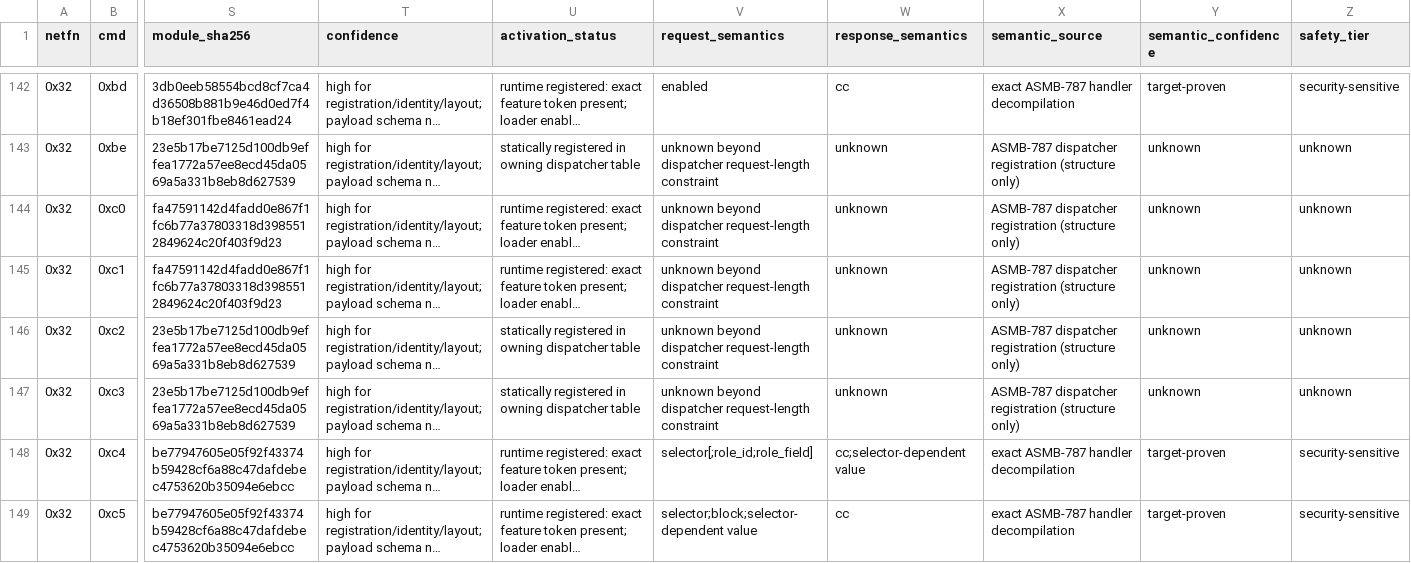
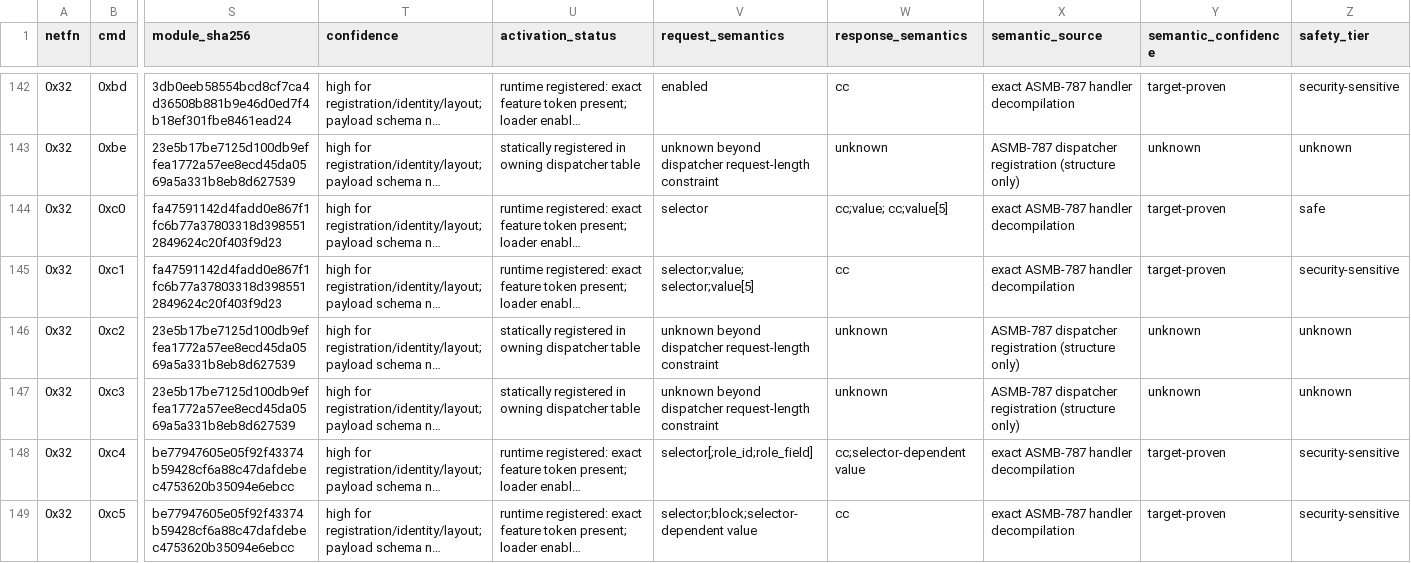
Before and after one commit to zenfish/zipmi, a CSV file: zipmi/data/sources/advantech-asmb787-oem-dispatch.csv, drawn as a sheet; only a part is shown, gaps mark what is left out; long unchanged cells end in …; the diff covers the shown part only; the diff names each change by its address in the sheet, - before the commit and + after, or states it on an @@ line.

Commit message:
feat(asmb787): decode plugin-b OEM contracts

```diff
--- a/zipmi/data/sources/advantech-asmb787-oem-dispatch.csv
+++ b/zipmi/data/sources/advantech-asmb787-oem-dispatch.csv
-V144 (request_semantics): unknown beyond dispatcher request-length constraint
+V144 (request_semantics): selector
-W144 (response_semantics): unknown
+W144 (response_semantics): cc;value; cc;value[5]
-X144:X145 (semantic_source): ASMB-787 dispatcher registration (structure only)
+X144:X145 (semantic_source): exact ASMB-787 handler decompilation
-Y144:Y145 (semantic_confidence): unknown
+Y144:Y145 (semantic_confidence): target-proven
-Z144 (safety_tier): unknown
+Z144 (safety_tier): safe
-V145 (request_semantics): unknown beyond dispatcher request-length constraint
+V145 (request_semantics): selector;value; selector;value[5]
-W145 (response_semantics): unknown
+W145 (response_semantics): cc
-Z145 (safety_tier): unknown
+Z145 (safety_tier): security-sensitive
```
Also changed, not shown: 120 edited cells elsewhere in this file, 7 other files.
